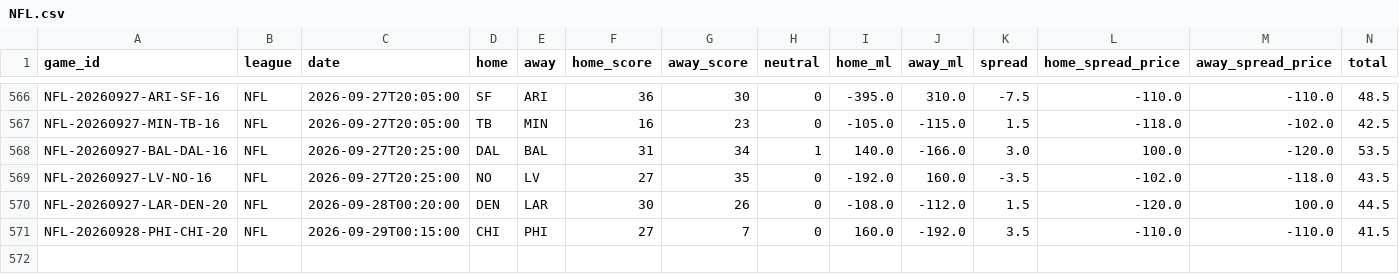
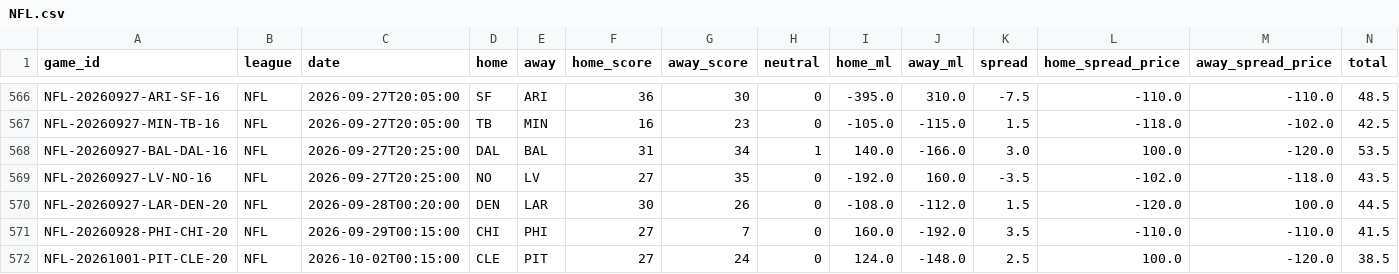
Before and after one commit to ElRico64/AlgoTradingBot, a CSV file: data/history/NFL.csv, drawn as a sheet; only a part is shown, gaps mark what is left out; rows hold the shown columns only; the diff names each change by its address in the sheet, - before the commit and + after, or states it on an @@ line.

```diff
--- a/data/history/NFL.csv
+++ b/data/history/NFL.csv
+row 572: NFL-20261001-PIT-CLE-20 | NFL | 2026-10-02T00:15:00 | CLE | PIT | 27 | 24 | 0 | 124.0 | -148.0 | 2.5 | 100.0 | -120.0 | 38.5
```
Also changed, not shown: data/history/MLB.csv, data/history/NHL.csv, 2 other files.
